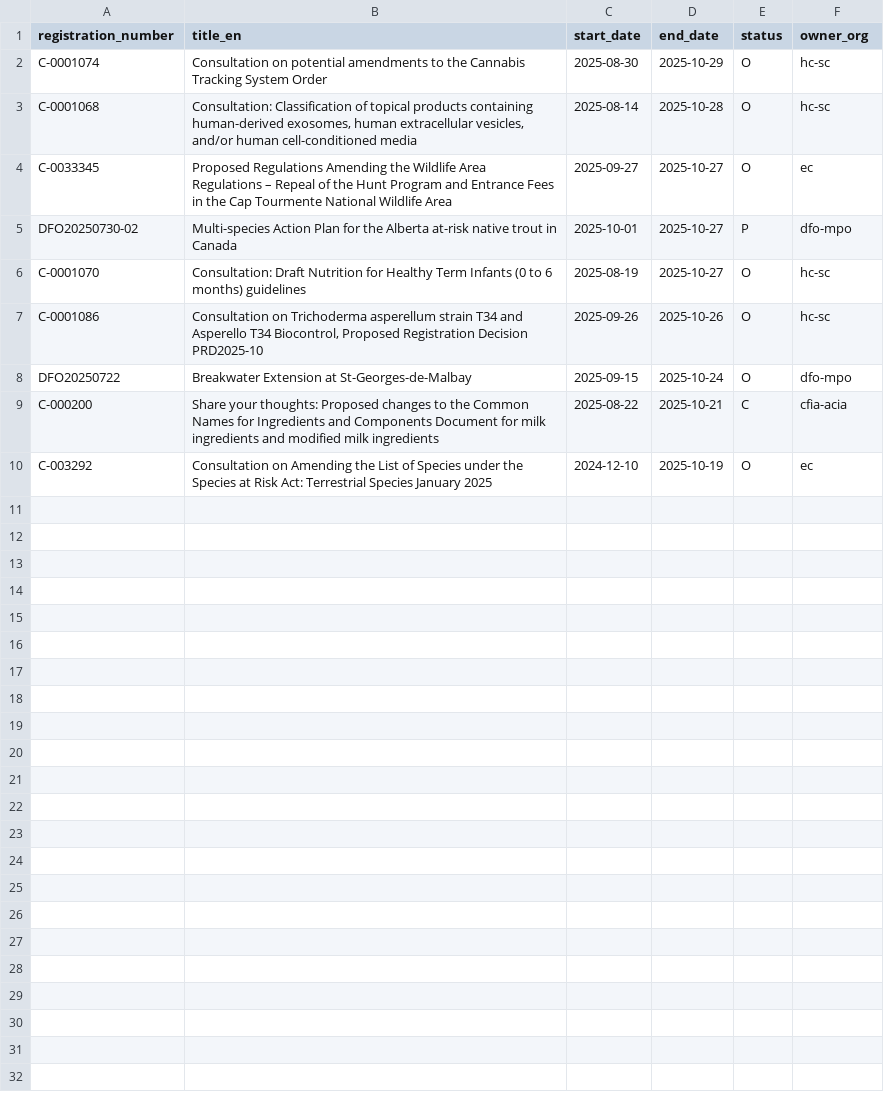
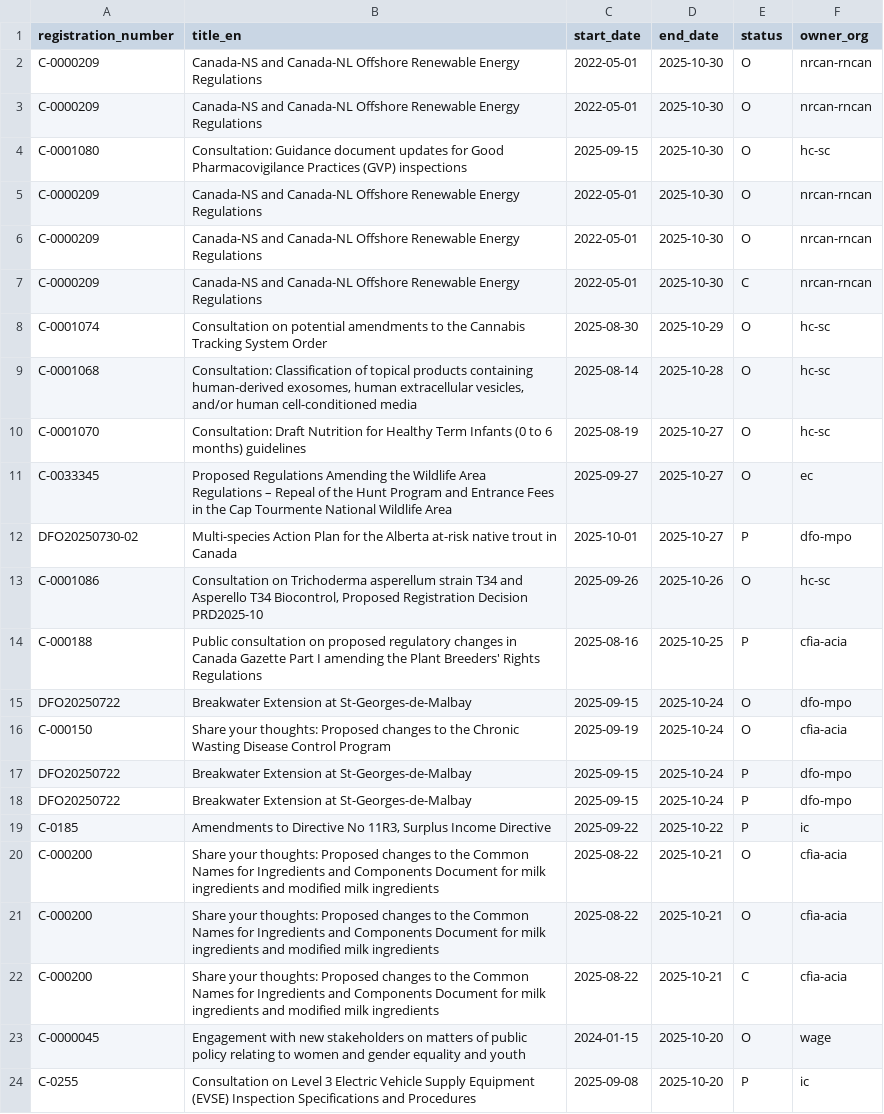
Before and after one commit to PatLittle/Consultations-Tracker, a CSV file: p5m5_close.csv, drawn as a sheet.

```diff
--- a/p5m5_close.csv
+++ b/p5m5_close.csv
@@ -1,10 +1,24 @@
 registration_number,title_en,start_date,end_date,status,owner_org
+C-0000209,Canada-NS and Canada-NL Offshore Renewable Energy Regulations,2022-05-01,2025-10-30,O,nrcan-rncan
+C-0000209,Canada-NS and Canada-NL Offshore Renewable Energy Regulations,2022-05-01,2025-10-30,O,nrcan-rncan
+C-0001080,Consultation: Guidance document updates for Good Pharmacovigilance Practices (GVP) inspections,2025-09-15,2025-10-30,O,hc-sc
+C-0000209,Canada-NS and Canada-NL Offshore Renewable Energy Regulations,2022-05-01,2025-10-30,O,nrcan-rncan
+C-0000209,Canada-NS and Canada-NL Offshore Renewable Energy Regulations,2022-05-01,2025-10-30,O,nrcan-rncan
+C-0000209,Canada-NS and Canada-NL Offshore Renewable Energy Regulations,2022-05-01,2025-10-30,C,nrcan-rncan
 C-0001074,Consultation on potential amendments to the Cannabis Tracking System Order,2025-08-30,2025-10-29,O,hc-sc
 C-0001068,"Consultation: Classification of topical products containing human-derived exosomes, human extracellular vesicles, and/or human cell-conditioned media",2025-08-14,2025-10-28,O,hc-sc
+C-0001070,Consultation: Draft Nutrition for Healthy Term Infants (0 to 6 months) guidelines,2025-08-19,2025-10-27,O,hc-sc
 C-0033345,Proposed Regulations Amending the Wildlife Area Regulations – Repeal of the Hunt Program and Entrance Fees in the Cap Tourmente National Wildlife Area,2025-09-27,2025-10-27,O,ec
 DFO20250730-02,Multi-species Action Plan for the Alberta at-risk native trout in Canada,2025-10-01,2025-10-27,P,dfo-mpo
-C-0001070,Consultation: Draft Nutrition for Healthy Term Infants (0 to 6 months) guidelines,2025-08-19,2025-10-27,O,hc-sc
 C-0001086,"Consultation on Trichoderma asperellum strain T34 and Asperello T34 Biocontrol, Proposed Registration Decision PRD2025-10",2025-09-26,2025-10-26,O,hc-sc
+C-000188,Public consultation on proposed regulatory changes in Canada Gazette Part I amending the Plant Breeders' Rights Regulations,2025-08-16,2025-10-25,P,cfia-acia
 DFO20250722,Breakwater Extension at St-Georges-de-Malbay,2025-09-15,2025-10-24,O,dfo-mpo
+C-000150,Share your thoughts: Proposed changes to the Chronic Wasting Disease Control Program,2025-09-19,2025-10-24,O,cfia-acia
+DFO20250722,Breakwater Extension at St-Georges-de-Malbay,2025-09-15,2025-10-24,P,dfo-mpo
+DFO20250722,Breakwater Extension at St-Georges-de-Malbay,2025-09-15,2025-10-24,P,dfo-mpo
+C-0185,"Amendments to Directive No 11R3, Surplus Income Directive",2025-09-22,2025-10-22,P,ic
+C-000200,Share your thoughts: Proposed changes to the Common Names for Ingredients and Components Document for milk ingredients and modified milk ingredients,2025-08-22,2025-10-21,O,cfia-acia
+C-000200,Share your thoughts: Proposed changes to the Common Names for Ingredients and Components Document for milk ingredients and modified milk ingredients,2025-08-22,2025-10-21,O,cfia-acia
 C-000200,Share your thoughts: Proposed changes to the Common Names for Ingredients and Components Document for milk ingredients and modified milk ingredients,2025-08-22,2025-10-21,C,cfia-acia
-C-003292,Consultation on Amending the List of Species under the Species at Risk Act: Terrestrial Species January 2025,2024-12-10,2025-10-19,O,ec
+C-0000045,Engagement with new stakeholders on matters of public policy relating to women and gender equality and youth,2024-01-15,2025-10-20,O,wage
+C-0255,Consultation on Level 3 Electric Vehicle Supply Equipment (EVSE) Inspection Specifications and Procedures,2025-09-08,2025-10-20,P,ic
```
Also changed, not shown: late_start.csv, 5 other files.
